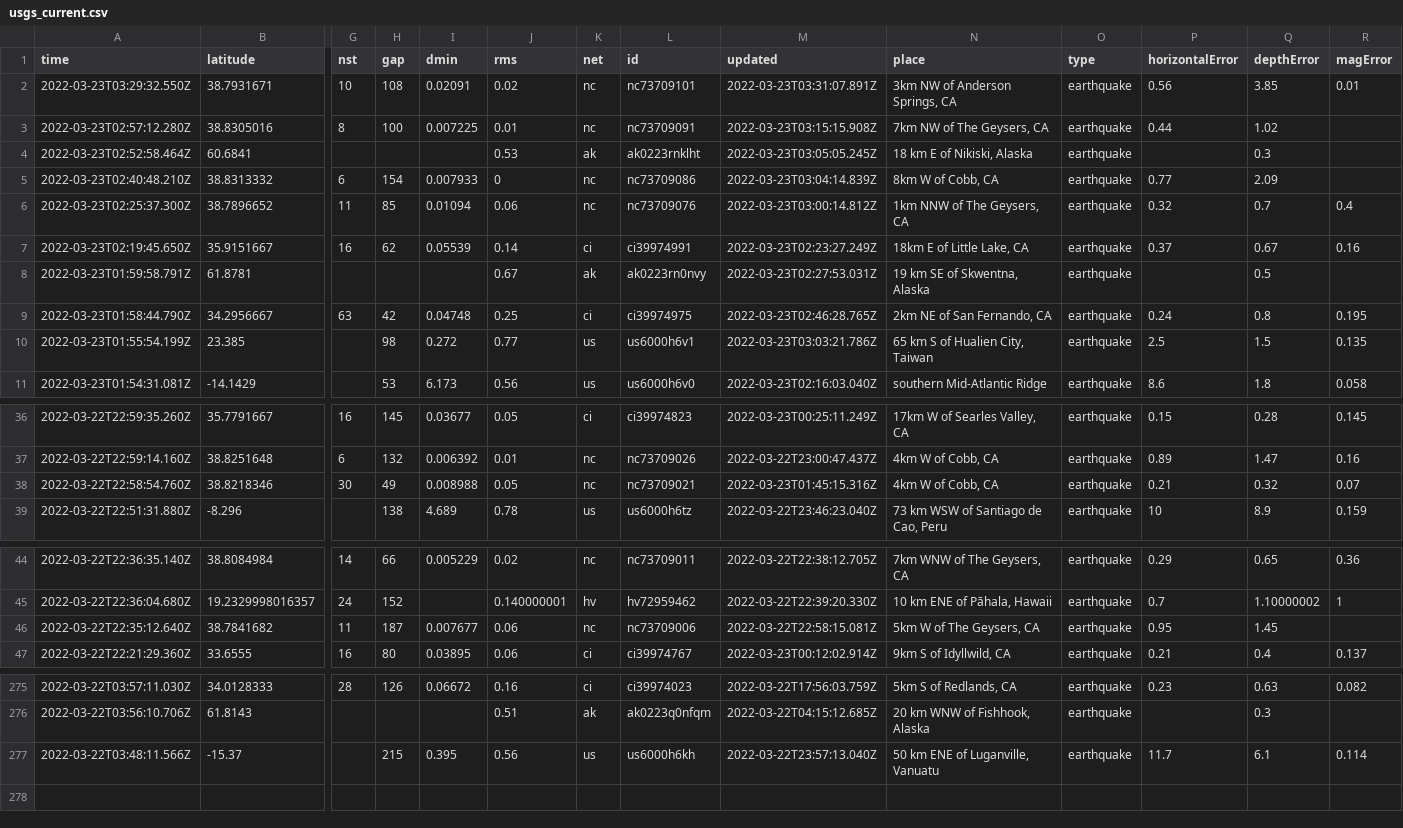
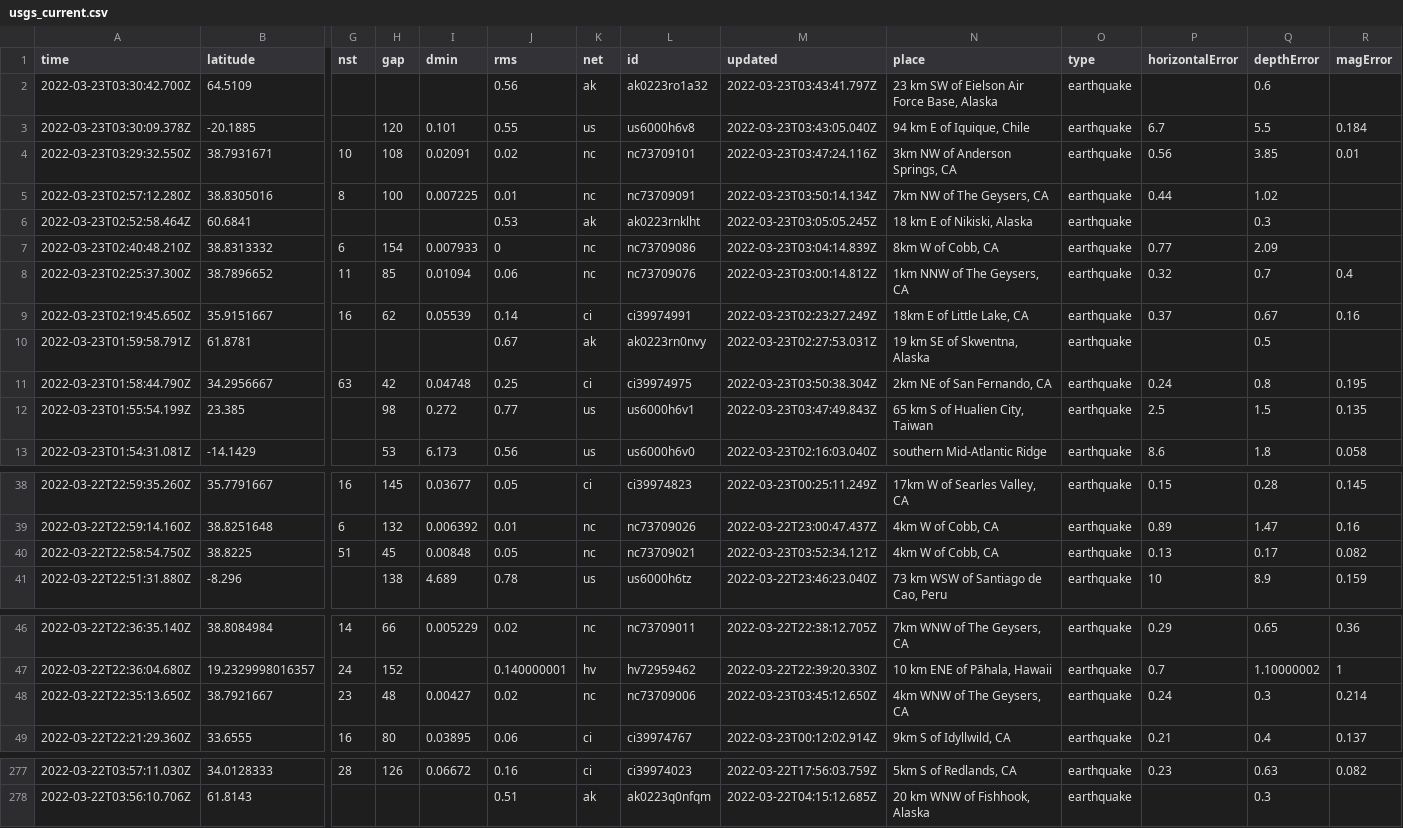
Before and after one commit to jemory/nicar22-github-actions-test, a CSV file: usgs_current.csv, drawn as a sheet; only a part is shown, gaps mark what is left out; removed rows and columns are numbered as before the commit, all else as after; rows hold the shown columns only; the diff covers the shown part only; the diff names each change by its address in the sheet, - before the commit and + after, or states it on an @@ line.

```diff
--- a/usgs_current.csv
+++ b/usgs_current.csv
+row 2: 2022-03-23T03:30:42.700Z | 64.5109 |  |  |  | 0.56 | ak | ak0223ro1a32 | 2022-03-23T03:43:41.797Z | 23 km SW of Eielson Air Force Base, Alaska | earthquake |  | 0.6
+row 3: 2022-03-23T03:30:09.378Z | -20.1885 |  | 120 | 0.101 | 0.55 | us | us6000h6v8 | 2022-03-23T03:43:05.040Z | 94 km E of Iquique, Chile | earthquake | 6.7 | 5.5 | 0.184
-M4 (updated): 2022-03-23T03:31:07.891Z
+M4 (updated): 2022-03-23T03:47:24.116Z
-M5 (updated): 2022-03-23T03:15:15.908Z
+M5 (updated): 2022-03-23T03:50:14.134Z
-M11 (updated): 2022-03-23T02:46:28.765Z
+M11 (updated): 2022-03-23T03:50:38.304Z
-M12 (updated): 2022-03-23T03:03:21.786Z
+M12 (updated): 2022-03-23T03:47:49.843Z
-row 38: 2022-03-22T22:58:54.760Z | 38.8218346 | 30 | 49 | 0.008988 | 0.05 | nc | nc73709021 | 2022-03-23T01:45:15.316Z | 4km W of Cobb, CA | earthquake | 0.21 | 0.32 | 0.07
+row 40: 2022-03-22T22:58:54.750Z | 38.8225 | 51 | 45 | 0.00848 | 0.05 | nc | nc73709021 | 2022-03-23T03:52:34.121Z | 4km W of Cobb, CA | earthquake | 0.13 | 0.17 | 0.082
-row 46: 2022-03-22T22:35:12.640Z | 38.7841682 | 11 | 187 | 0.007677 | 0.06 | nc | nc73709006 | 2022-03-22T22:58:15.081Z | 5km W of The Geysers, CA | earthquake | 0.95 | 1.45
+row 48: 2022-03-22T22:35:13.650Z | 38.7921667 | 23 | 48 | 0.00427 | 0.02 | nc | nc73709006 | 2022-03-23T03:45:12.650Z | 4km WNW of The Geysers, CA | earthquake | 0.24 | 0.3 | 0.214
-row 277: 2022-03-22T03:48:11.566Z | -15.37 |  | 215 | 0.395 | 0.56 | us | us6000h6kh | 2022-03-22T23:57:13.040Z | 50 km ENE of Luganville, Vanuatu | earthquake | 11.7 | 6.1 | 0.114
```
Also changed, not shown: 9 edited cells elsewhere in this file, usgs_main.csv.
